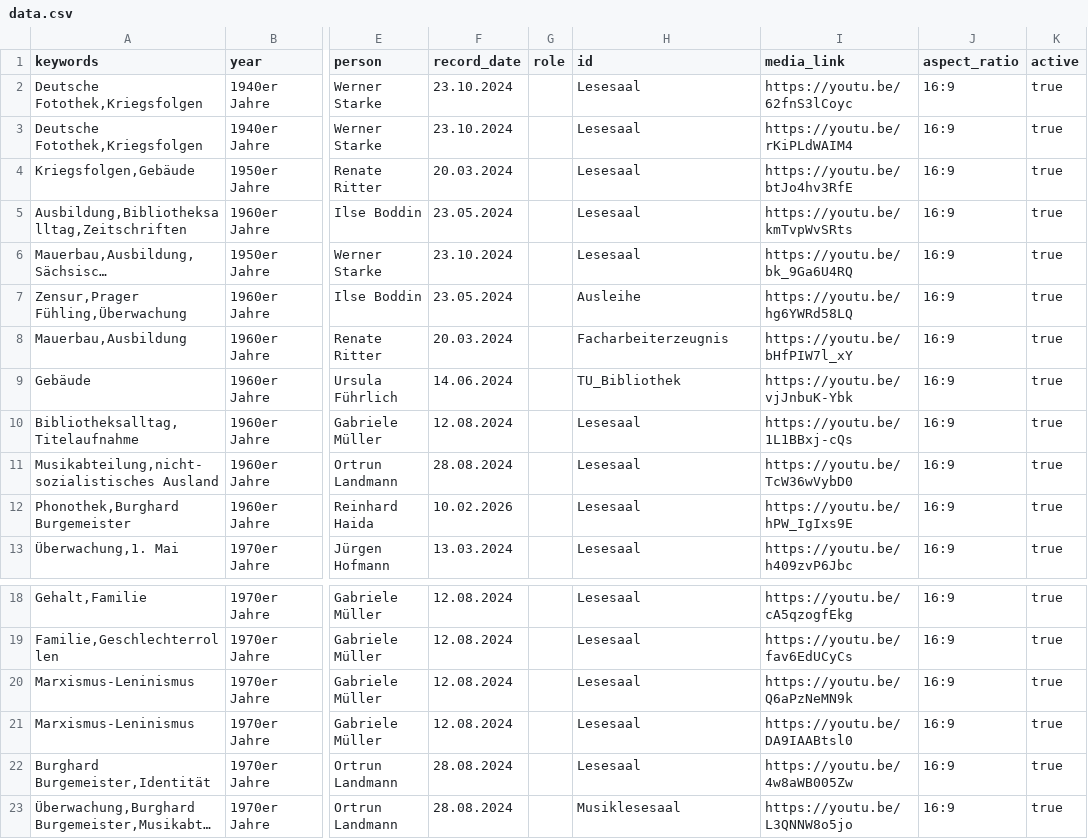
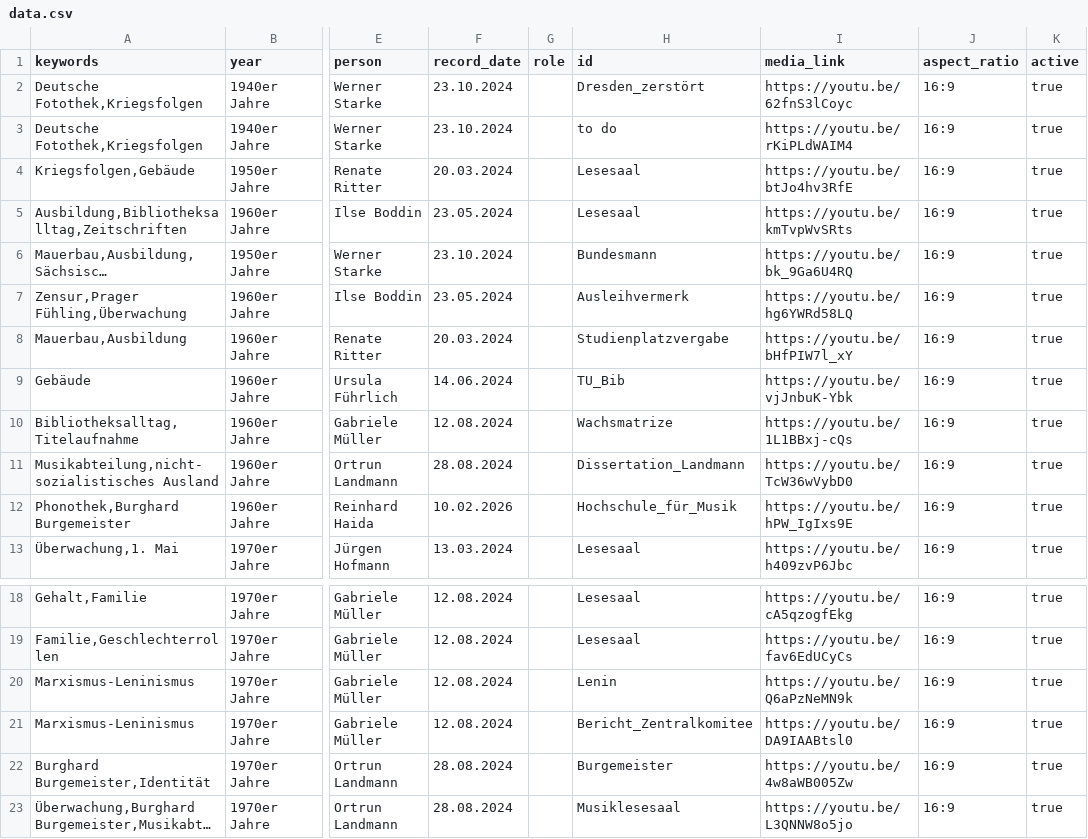
Before and after one commit to robertcornelisschuppe/Erinnerungen-an-die-SLB, a CSV file: data.csv, drawn as a sheet; only a part is shown, gaps mark what is left out; long unchanged cells end in …; the diff covers the shown part only; the diff names each change by its address in the sheet, - before the commit and + after, or states it on an @@ line.

Commit message:
Add files via upload

```diff
--- a/data.csv
+++ b/data.csv
-H2 (id): Lesesaal
+H2 (id): Dresden_zerstört
-H3 (id): Lesesaal
+H3 (id): to do
-H6 (id): Lesesaal
+H6 (id): Bundesmann
-H7 (id): Ausleihe
+H7 (id): Ausleihvermerk
-H8 (id): Facharbeiterzeugnis
+H8 (id): Studienplatzvergabe
-H9 (id): TU_Bibliothek
+H9 (id): TU_Bib
-H10 (id): Lesesaal
+H10 (id): Wachsmatrize
-H11 (id): Lesesaal
+H11 (id): Dissertation_Landmann
-H12 (id): Lesesaal
+H12 (id): Hochschule_für_Musik
-H20 (id): Lesesaal
+H20 (id): Lenin
-H21 (id): Lesesaal
+H21 (id): Bericht_Zentralkomitee
-H22 (id): Lesesaal
+H22 (id): Burgemeister
```
Also changed, not shown: 6 edited cells elsewhere in this file.
